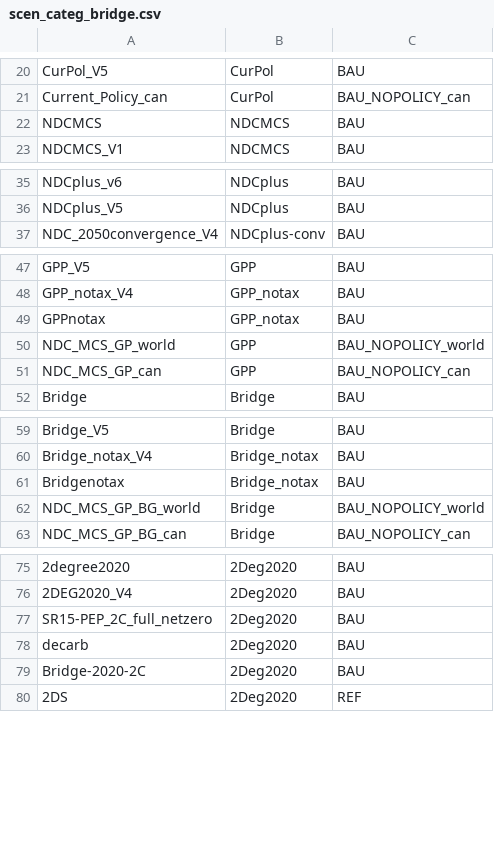
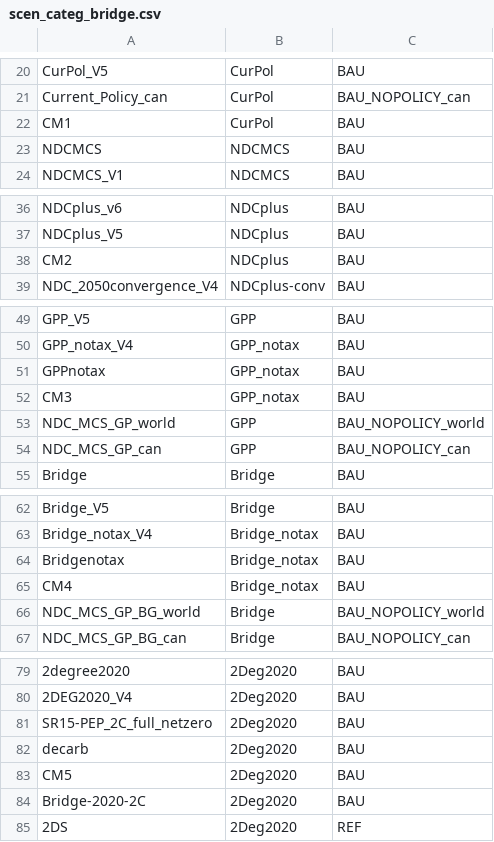
Before and after one commit to Hel1vs/Bridge, a CSV file: settings/scen_categ_bridge.csv, drawn as a sheet; only a part is shown, gaps mark what is left out; the diff names each change by its address in the sheet, - before the commit and + after, or states it on an @@ line.

Commit message:
adding the DDPP Energy scenario classification (to check CM5)

```diff
--- a/settings/scen_categ_bridge.csv
+++ b/settings/scen_categ_bridge.csv
+row 22: CM1 | CurPol | BAU
+row 38: CM2 | NDCplus | BAU
+row 52: CM3 | GPP_notax | BAU
+row 65: CM4 | Bridge_notax | BAU
+row 83: CM5 | 2Deg2020 | BAU
```
